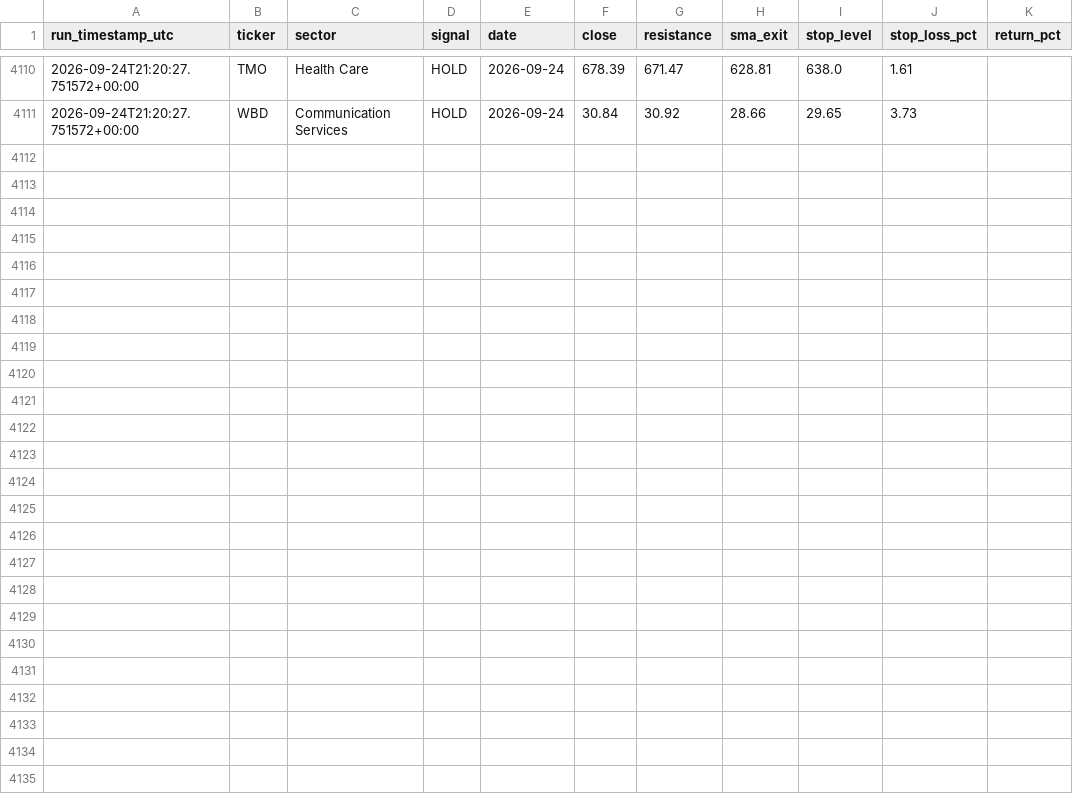
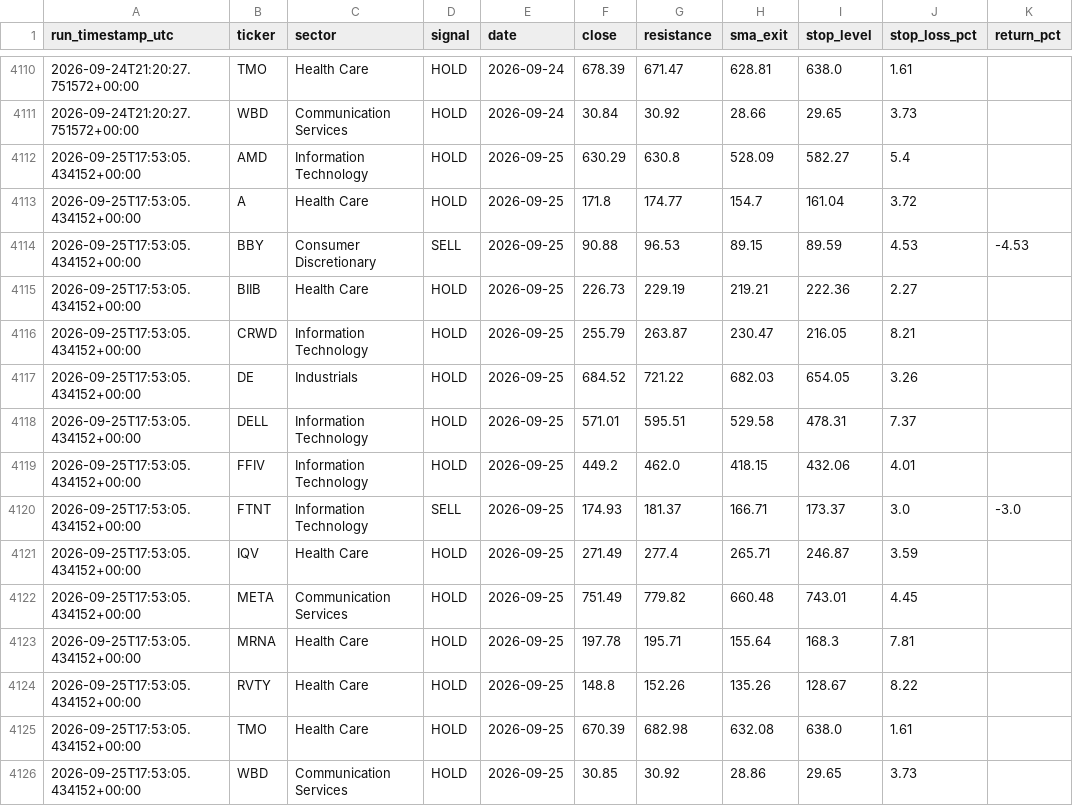
Before and after one commit to mmeok01/us-stock-screener, a CSV file: results/signal_log.csv, drawn as a sheet; only a part is shown, gaps mark what is left out; the diff names each change by its address in the sheet, - before the commit and + after, or states it on an @@ line.

```diff
--- a/results/signal_log.csv
+++ b/results/signal_log.csv
+row 4112: 2026-09-25T17:53:05.434152+00:00 | AMD | Information Technology | HOLD | 2026-09-25 | 630.29 | 630.8 | 528.09 | 582.27 | 5.4
+row 4113: 2026-09-25T17:53:05.434152+00:00 | A | Health Care | HOLD | 2026-09-25 | 171.8 | 174.77 | 154.7 | 161.04 | 3.72
+row 4114: 2026-09-25T17:53:05.434152+00:00 | BBY | Consumer Discretionary | SELL | 2026-09-25 | 90.88 | 96.53 | 89.15 | 89.59 | 4.53 | -4.53
+row 4115: 2026-09-25T17:53:05.434152+00:00 | BIIB | Health Care | HOLD | 2026-09-25 | 226.73 | 229.19 | 219.21 | 222.36 | 2.27
+row 4116: 2026-09-25T17:53:05.434152+00:00 | CRWD | Information Technology | HOLD | 2026-09-25 | 255.79 | 263.87 | 230.47 | 216.05 | 8.21
+row 4117: 2026-09-25T17:53:05.434152+00:00 | DE | Industrials | HOLD | 2026-09-25 | 684.52 | 721.22 | 682.03 | 654.05 | 3.26
+row 4118: 2026-09-25T17:53:05.434152+00:00 | DELL | Information Technology | HOLD | 2026-09-25 | 571.01 | 595.51 | 529.58 | 478.31 | 7.37
+row 4119: 2026-09-25T17:53:05.434152+00:00 | FFIV | Information Technology | HOLD | 2026-09-25 | 449.2 | 462.0 | 418.15 | 432.06 | 4.01
+row 4120: 2026-09-25T17:53:05.434152+00:00 | FTNT | Information Technology | SELL | 2026-09-25 | 174.93 | 181.37 | 166.71 | 173.37 | 3.0 | -3.0
+row 4121: 2026-09-25T17:53:05.434152+00:00 | IQV | Health Care | HOLD | 2026-09-25 | 271.49 | 277.4 | 265.71 | 246.87 | 3.59
+row 4122: 2026-09-25T17:53:05.434152+00:00 | META | Communication Services | HOLD | 2026-09-25 | 751.49 | 779.82 | 660.48 | 743.01 | 4.45
+row 4123: 2026-09-25T17:53:05.434152+00:00 | MRNA | Health Care | HOLD | 2026-09-25 | 197.78 | 195.71 | 155.64 | 168.3 | 7.81
+row 4124: 2026-09-25T17:53:05.434152+00:00 | RVTY | Health Care | HOLD | 2026-09-25 | 148.8 | 152.26 | 135.26 | 128.67 | 8.22
+row 4125: 2026-09-25T17:53:05.434152+00:00 | TMO | Health Care | HOLD | 2026-09-25 | 670.39 | 682.98 | 632.08 | 638.0 | 1.61
+row 4126: 2026-09-25T17:53:05.434152+00:00 | WBD | Communication Services | HOLD | 2026-09-25 | 30.85 | 30.92 | 28.86 | 29.65 | 3.73
```
Also changed, not shown: 1 other file.
